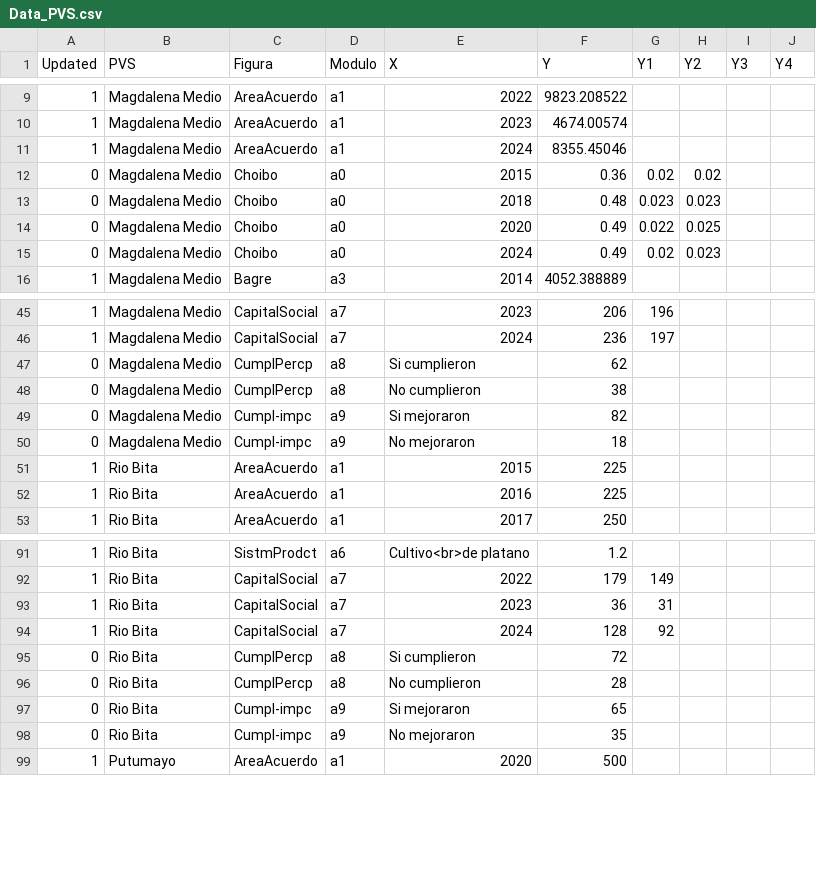
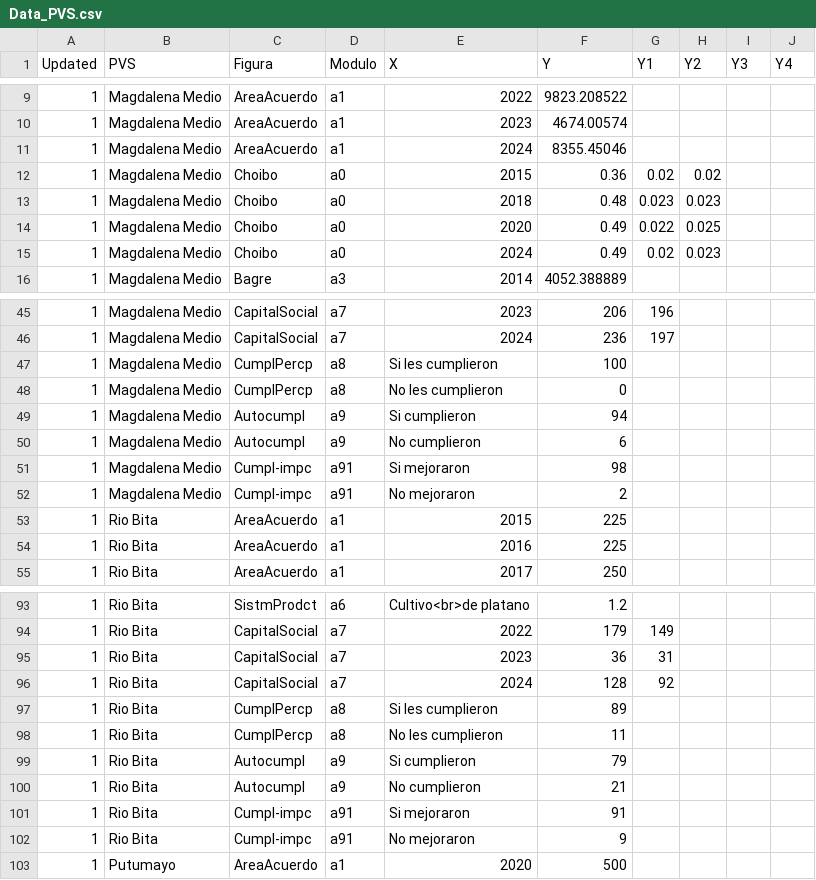
Before and after one commit to FelberA/DataPVS_COL_WCS, a CSV file: Data_PVS.csv, drawn as a sheet; only a part is shown, gaps mark what is left out; the diff covers the shown part only.

Commit message:
Update Data_PVS.csv

```diff
--- a/Data_PVS.csv
+++ b/Data_PVS.csv
@@ -11,6 +11,6 @@ Updated,PVS,Figura,Modulo,X,Y,Y1,Y2,Y3,Y4
 1,Magdalena Medio,AreaAcuerdo,a1,2024,8355.45046,,,,
-0,Magdalena Medio,Choibo,a0,2015,0.36,0.02,0.02,,
-0,Magdalena Medio,Choibo,a0,2018,0.48,0.023,0.023,,
-0,Magdalena Medio,Choibo,a0,2020,0.49,0.022,0.025,,
-0,Magdalena Medio,Choibo,a0,2024,0.49,0.02,0.023,,
+1,Magdalena Medio,Choibo,a0,2015,0.36,0.02,0.02,,
+1,Magdalena Medio,Choibo,a0,2018,0.48,0.023,0.023,,
+1,Magdalena Medio,Choibo,a0,2020,0.49,0.022,0.025,,
+1,Magdalena Medio,Choibo,a0,2024,0.49,0.02,0.023,,
 1,Magdalena Medio,Bagre,a3,2014,4052.388889,,,,
@@ -46,6 +46,8 @@ Updated,PVS,Figura,Modulo,X,Y,Y1,Y2,Y3,Y4
 1,Magdalena Medio,CapitalSocial,a7,2024,236,197,,,
-0,Magdalena Medio,CumplPercp,a8,Si cumplieron,62,,,,
-0,Magdalena Medio,CumplPercp,a8,No cumplieron,38,,,,
-0,Magdalena Medio,Cumpl-impc,a9,Si mejoraron,82,,,,
-0,Magdalena Medio,Cumpl-impc,a9,No mejoraron,18,,,,
+1,Magdalena Medio,CumplPercp,a8,Si les cumplieron,100,,,,
+1,Magdalena Medio,CumplPercp,a8,No les cumplieron,0,,,,
+1,Magdalena Medio,Autocumpl,a9,Si cumplieron,94,,,,
+1,Magdalena Medio,Autocumpl,a9,No cumplieron,6,,,,
+1,Magdalena Medio,Cumpl-impc,a91,Si mejoraron,98,,,,
+1,Magdalena Medio,Cumpl-impc,a91,No mejoraron,2,,,,
 1,Rio Bita,AreaAcuerdo,a1,2015,225,,,,
@@ -94,6 +96,8 @@ Updated,PVS,Figura,Modulo,X,Y,Y1,Y2,Y3,Y4
 1,Rio Bita,CapitalSocial,a7,2024,128,92,,,
-0,Rio Bita,CumplPercp,a8,Si cumplieron,72,,,,
-0,Rio Bita,CumplPercp,a8,No cumplieron,28,,,,
-0,Rio Bita,Cumpl-impc,a9,Si mejoraron,65,,,,
-0,Rio Bita,Cumpl-impc,a9,No mejoraron,35,,,,
+1,Rio Bita,CumplPercp,a8,Si les cumplieron,89,,,,
+1,Rio Bita,CumplPercp,a8,No les cumplieron,11,,,,
+1,Rio Bita,Autocumpl,a9,Si cumplieron,79,,,,
+1,Rio Bita,Autocumpl,a9,No cumplieron,21,,,,
+1,Rio Bita,Cumpl-impc,a91,Si mejoraron,91,,,,
+1,Rio Bita,Cumpl-impc,a91,No mejoraron,9,,,,
 1,Putumayo,AreaAcuerdo,a1,2020,500,,,,
```
Also changed, not shown: 2 added rows and 12 edited cells elsewhere in this file.
